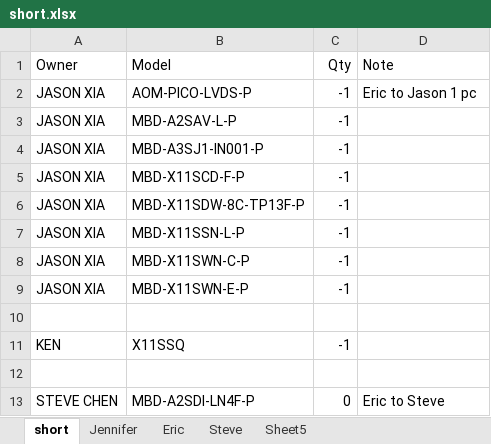
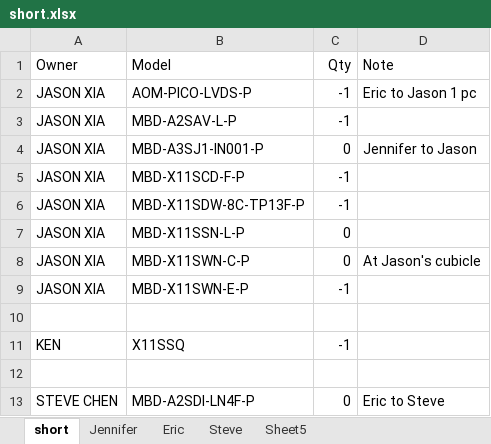
Before and after one commit to john-jc-chen/inventory, an Excel workbook: short.xlsx, sheet short, drawn as a sheet; only a part is shown; values as stored, in another font and other column widths than the file's, no borders; the diff covers the shown part only; the diff names each change by its address in the sheet, - before the commit and + after, or states it on an @@ line.

```diff
--- a/short.xlsx (sheet short)
+++ b/short.xlsx (sheet short)
-C4 (Qty): -1
+C4 (Qty): 0
-D4 (Note): (empty)
+D4 (Note): Jennifer to Jason
-C7:C8 (Qty): -1
+C7:C8 (Qty): 0
-D8 (Note): (empty)
+D8 (Note): At Jason's cubicle
```
Also changed, not shown: 53 added rows, 2 removed rows and 4 edited cells elsewhere in this sheet, sheet Eric.
